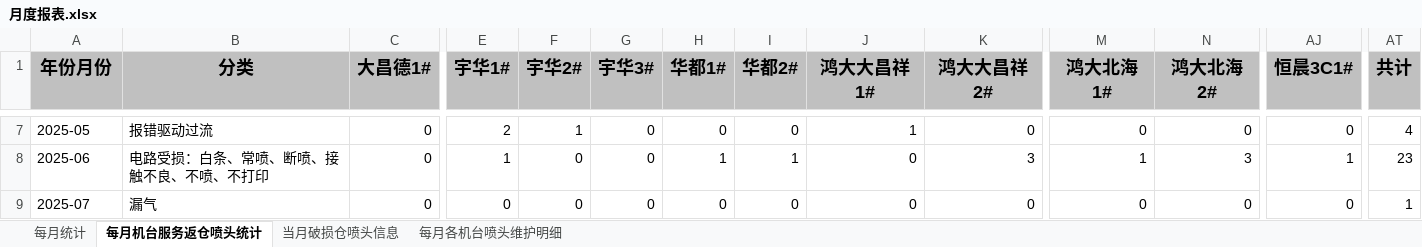
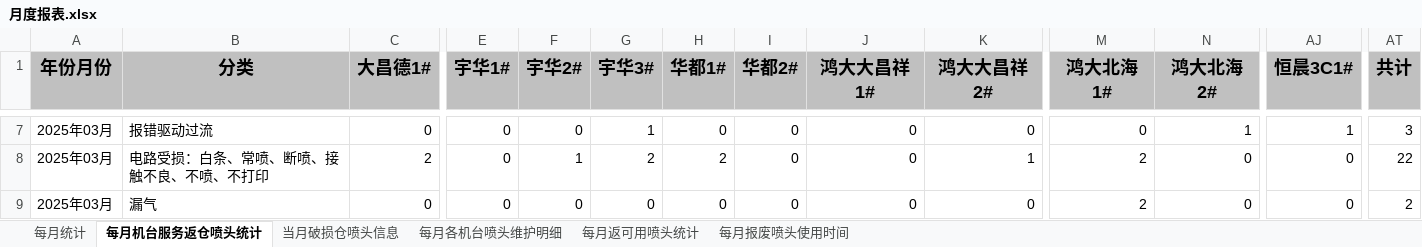
Before and after one commit to wblksheep/smart-admin, an Excel workbook: smart-admin-api-java17-springboot3/月度报表.xlsx, sheet 每月机台服务返仓喷头统计, drawn as a sheet; only a part is shown, gaps mark what is left out; values as stored, in another font and other column widths than the file's, no borders; the diff covers the shown part only; the diff names each change by its address in the sheet, - before the commit and + after, or states it on an @@ line.

Commit message:
feat:monthly statistic sheet

```diff
--- a/smart-admin-api-java17-springboot3/月度报表.xlsx (sheet 每月机台服务返仓喷头统计)
+++ b/smart-admin-api-java17-springboot3/月度报表.xlsx (sheet 每月机台服务返仓喷头统计)
+sheet tab: 每月返可用喷头统计
+sheet tab: 每月报废喷头使用时间
-A7 (年份月份): 2025-05
+A7 (年份月份): 2025年03月
-E7 (宇华1#): 2
+E7 (宇华1#): 0
-F7 (宇华2#): 1
+F7 (宇华2#): 0
-G7 (宇华3#): 0
+G7 (宇华3#): 1
-J7 (鸿大大昌祥1#): 1
+J7 (鸿大大昌祥1#): 0
-N7 (鸿大北海2#): 0
+N7 (鸿大北海2#): 1
-AJ7 (恒晨3C1#): 0
+AJ7 (恒晨3C1#): 1
-AT7 (共计): 4
+AT7 (共计): 3
-A8 (年份月份): 2025-06
+A8 (年份月份): 2025年03月
-C8 (大昌德1#): 0
+C8 (大昌德1#): 2
-E8 (宇华1#): 1
+E8 (宇华1#): 0
-F8 (宇华2#): 0
+F8 (宇华2#): 1
-G8 (宇华3#): 0
+G8 (宇华3#): 2
-H8 (华都1#): 1
+H8 (华都1#): 2
-I8 (华都2#): 1
+I8 (华都2#): 0
-K8 (鸿大大昌祥2#): 3
+K8 (鸿大大昌祥2#): 1
-M8 (鸿大北海1#): 1
+M8 (鸿大北海1#): 2
-N8 (鸿大北海2#): 3
+N8 (鸿大北海2#): 0
-AJ8 (恒晨3C1#): 1
+AJ8 (恒晨3C1#): 0
-AT8 (共计): 23
+AT8 (共计): 22
-A9 (年份月份): 2025-07
+A9 (年份月份): 2025年03月
-M9 (鸿大北海1#): 0
+M9 (鸿大北海1#): 2
-AT9 (共计): 1
+AT9 (共计): 2
```
Also changed, not shown: 131 edited cells elsewhere in this sheet, sheet 当月破损仓喷头信息, sheet 每月各机台喷头维护明细, sheet 每月统计, 22 other files.
